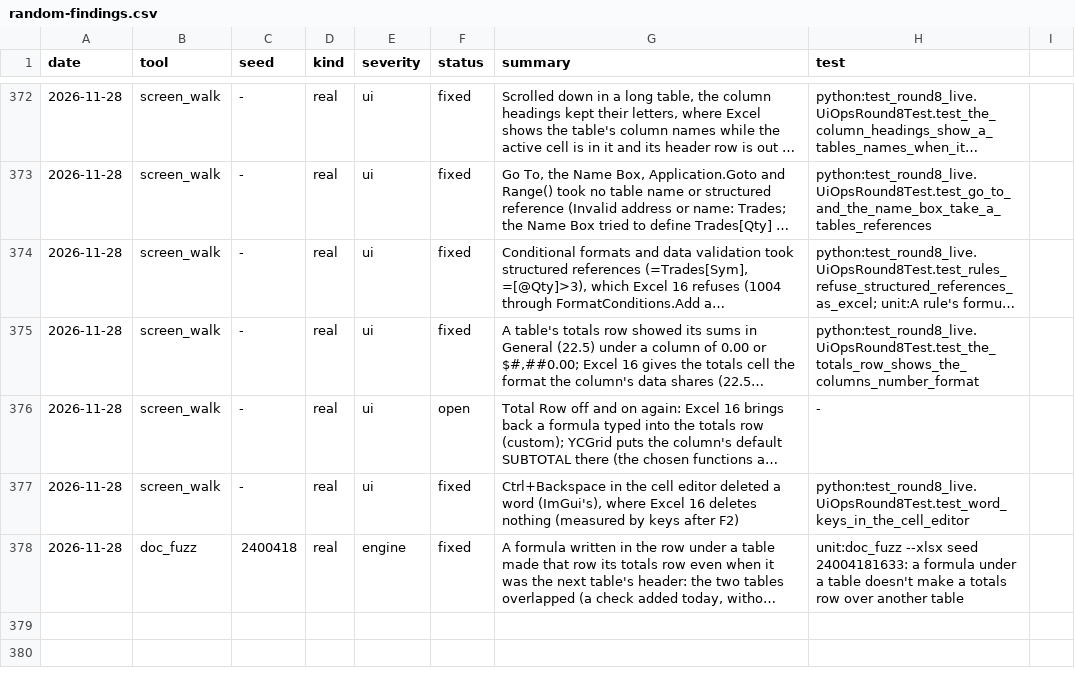
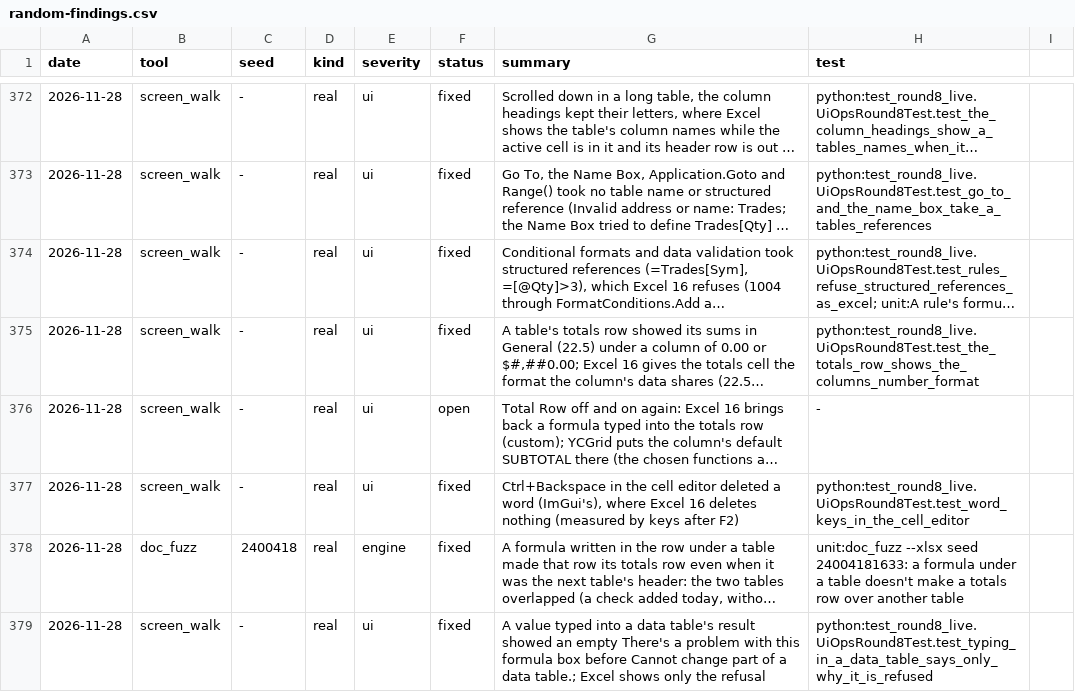
Before and after one commit to ycgrid/ycgrid, a CSV file: docs/random-findings.csv, drawn as a sheet; only a part is shown, gaps mark what is left out; long unchanged cells end in …; the diff names each change by its address in the sheet, - before the commit and + after, or states it on an @@ line.

```diff
--- a/docs/random-findings.csv
+++ b/docs/random-findings.csv
+row 379: 2026-11-28 | screen_walk | - | real | ui | fixed | A value typed into a data table's result showed an empty There's a problem with this formula box before Cannot change part of a data table.; Excel shows only the refusal | python:test_round8_live.UiOpsRound8Test.test_typing_in_a_data_table_says_only_why_it_is_refused
```
Also changed, not shown: docs/random-runs.csv, 3 other files.
